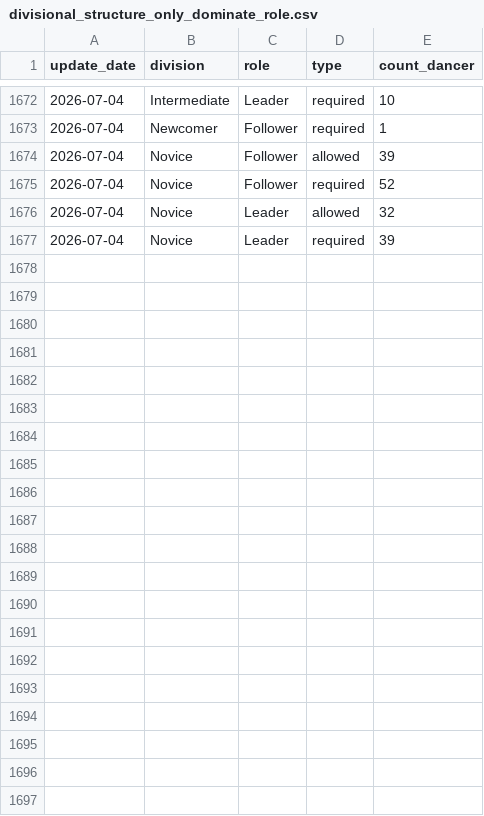
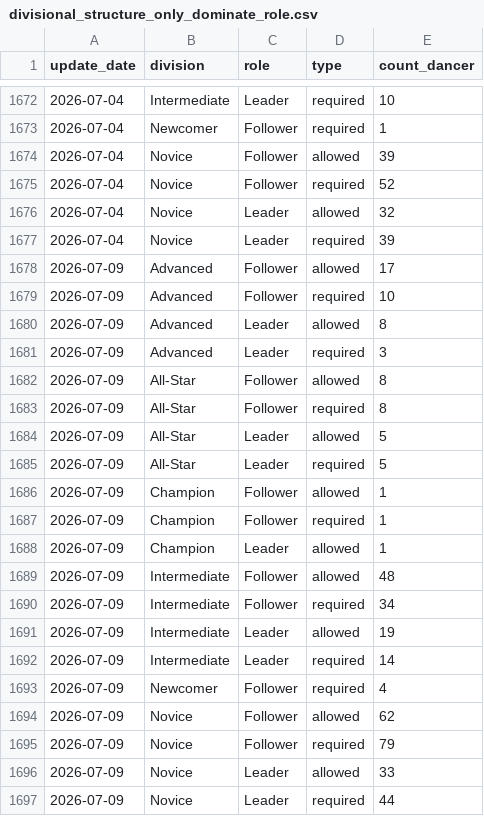
Before and after one commit to zlat1109/wsdc-data-pipeline, a CSV file: data/divisional_structure_only_dominate_role.csv, drawn as a sheet; only a part is shown, gaps mark what is left out.

```diff
--- a/data/divisional_structure_only_dominate_role.csv
+++ b/data/divisional_structure_only_dominate_role.csv
@@ -1677 +1677,21 @@ update_date,division,role,type,count_dancer
 2026-07-04,Novice,Leader,required,39
+2026-07-09,Advanced,Follower,allowed,17
+2026-07-09,Advanced,Follower,required,10
+2026-07-09,Advanced,Leader,allowed,8
+2026-07-09,Advanced,Leader,required,3
+2026-07-09,All-Star,Follower,allowed,8
+2026-07-09,All-Star,Follower,required,8
+2026-07-09,All-Star,Leader,allowed,5
+2026-07-09,All-Star,Leader,required,5
+2026-07-09,Champion,Follower,allowed,1
+2026-07-09,Champion,Follower,required,1
+2026-07-09,Champion,Leader,allowed,1
+2026-07-09,Intermediate,Follower,allowed,48
+2026-07-09,Intermediate,Follower,required,34
+2026-07-09,Intermediate,Leader,allowed,19
+2026-07-09,Intermediate,Leader,required,14
+2026-07-09,Newcomer,Follower,required,4
+2026-07-09,Novice,Follower,allowed,62
+2026-07-09,Novice,Follower,required,79
+2026-07-09,Novice,Leader,allowed,33
+2026-07-09,Novice,Leader,required,44
```
Also changed, not shown: data/changed_dancer_name_info.csv, data/divisional_structure.csv, 13 other files.
